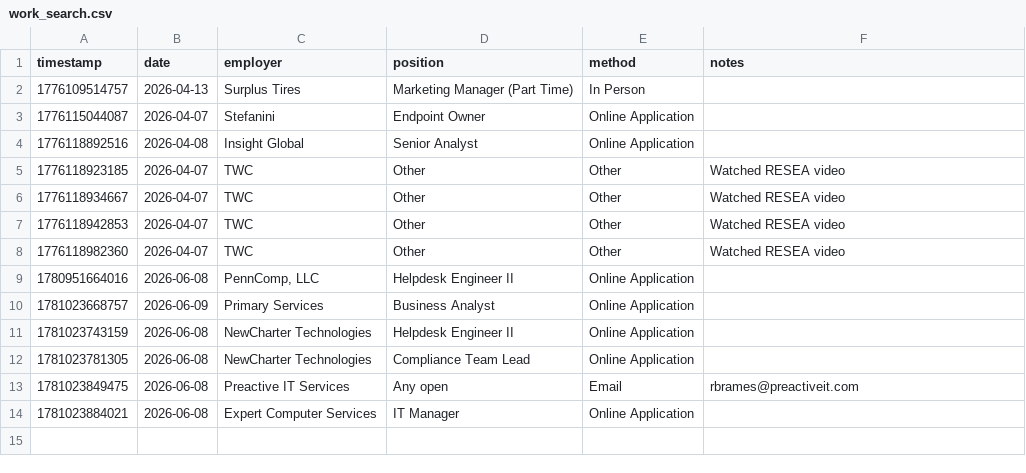
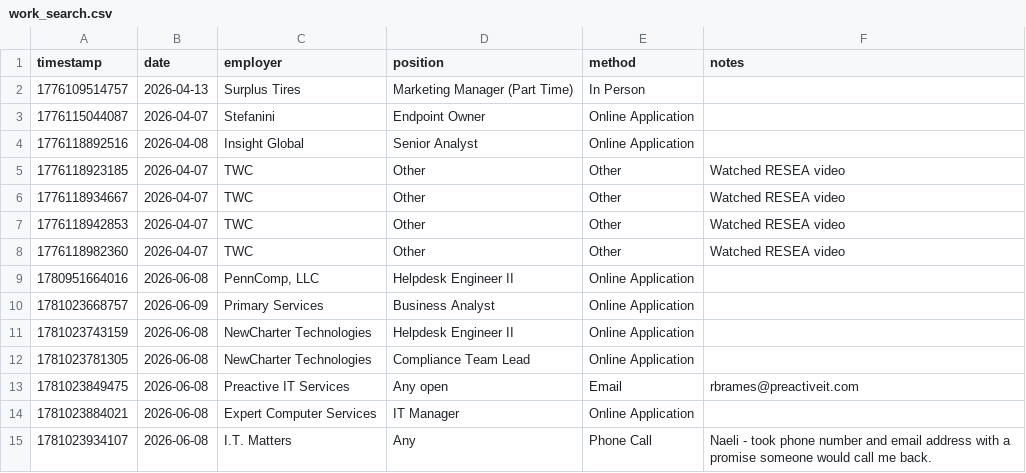
Before and after one commit to BigHarryTexan/TWC_Job_Activity_Tracker, a CSV file: data/work_search.csv, drawn as a sheet.

```diff
--- a/data/work_search.csv
+++ b/data/work_search.csv
@@ -14 +14,2 @@ timestamp,date,employer,position,method,notes
 1781023884021,2026-06-08,"Expert Computer Services","IT Manager","Online Application",""
+1781023934107,2026-06-08,"I.T. Matters","Any","Phone Call","Naeli - took phone number and email address with a promise someone would call me back."
```
Also changed, not shown: 1 other file.
